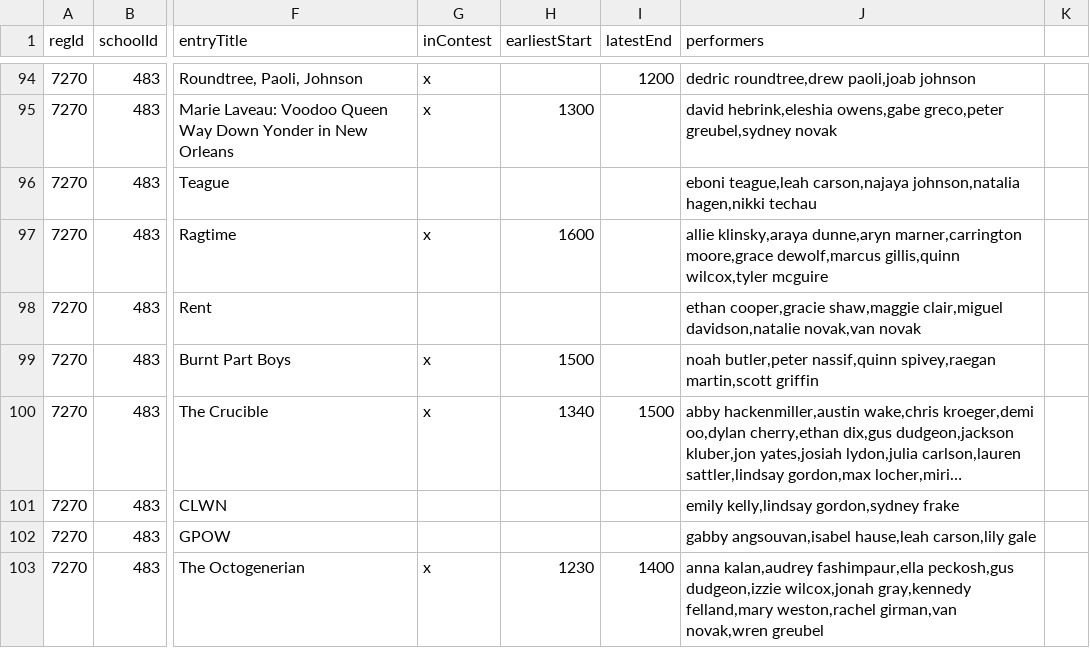
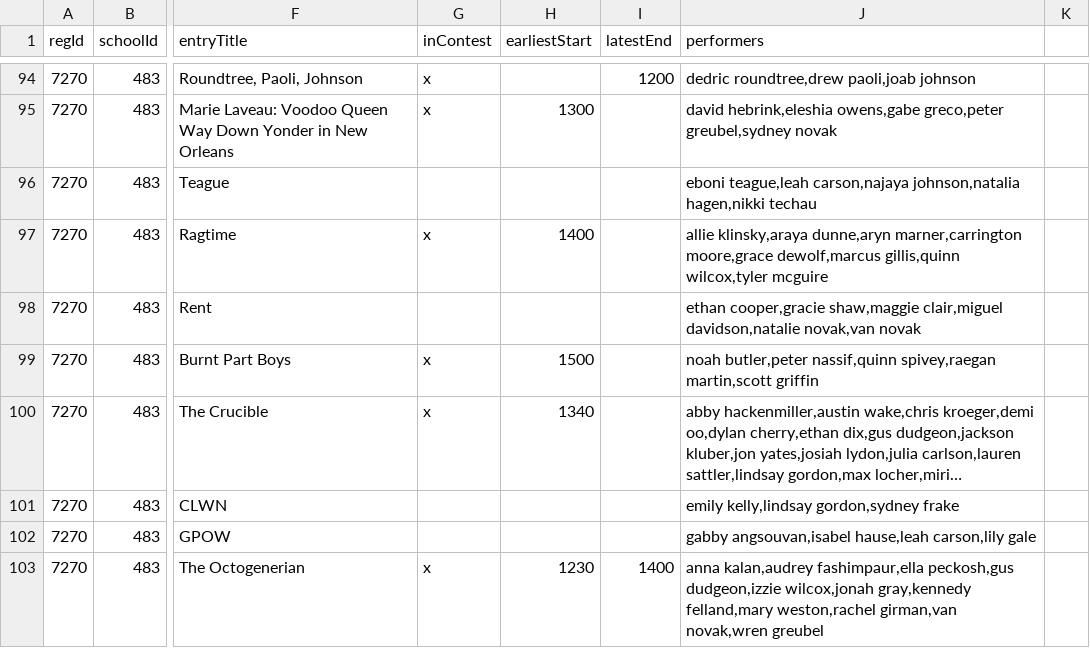
Before and after one commit to unitink72/speechsched, a CSV file: 2017_Wash/restrSheet.csv, drawn as a sheet; only a part is shown, gaps mark what is left out; long unchanged cells end in …; the diff covers the shown part only; the diff names each change by its address in the sheet, - before the commit and + after, or states it on an @@ line.

```diff
--- a/2017_Wash/restrSheet.csv
+++ b/2017_Wash/restrSheet.csv
-H97 (earliestStart): 1600
+H97 (earliestStart): 1400
-I100 (latestEnd): 1500
+I100 (latestEnd): (empty)
```
Also changed, not shown: 18 edited cells elsewhere in this file, 2017Master/students.csv, 1 other file.
